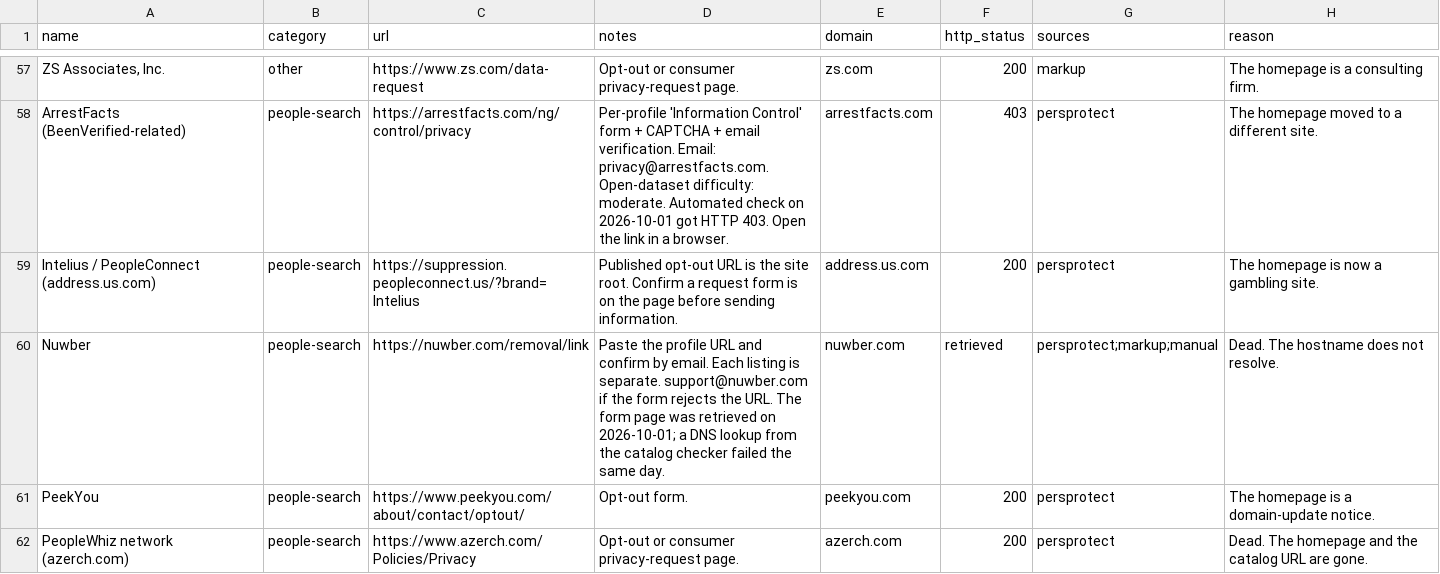
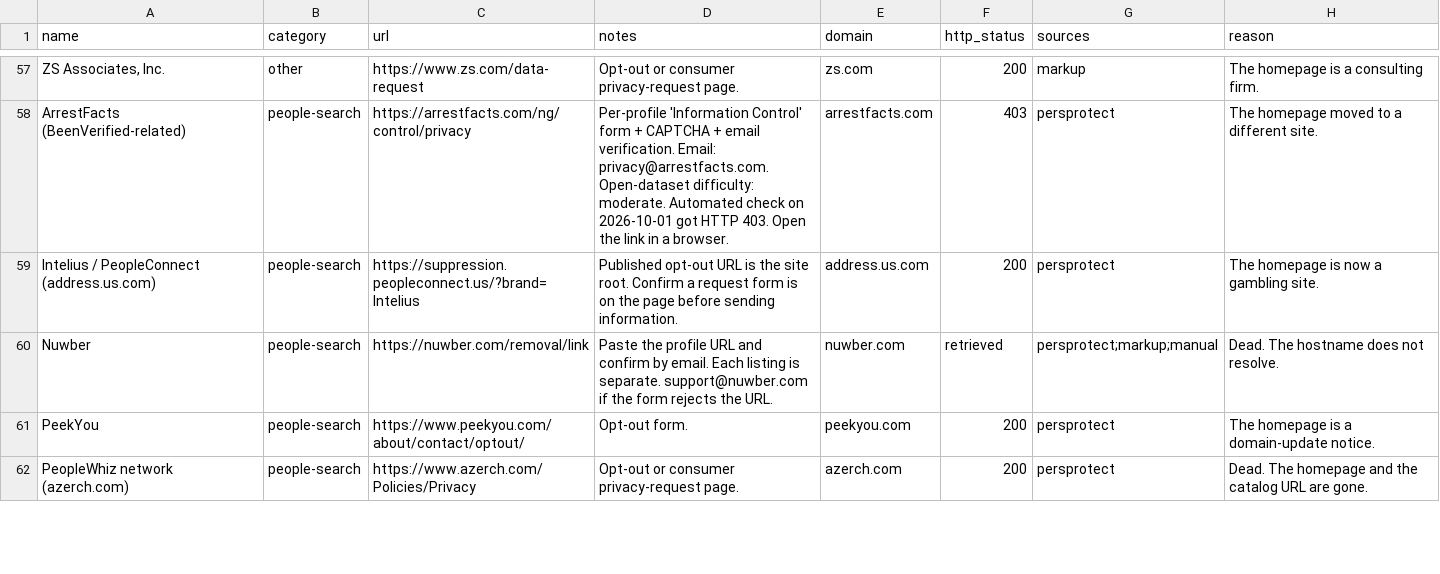
Before and after one commit to cvs0/data-brokers-list, a CSV file: data/removed-brokers.csv, drawn as a sheet; only a part is shown, gaps mark what is left out.

```diff
--- a/data/removed-brokers.csv
+++ b/data/removed-brokers.csv
@@ -59,3 +59,3 @@ ArrestFacts (BeenVerified-related),people-search,https://arrestfacts.com/ng/cont
 Intelius / PeopleConnect (address.us.com),people-search,https://suppression.peopleconnect.us/?brand=Intelius,Published opt-out URL is the site root. Confirm a request form is on the page before sending information.,address.us.com,200,persprotect,The homepage is now a gambling site.
-Nuwber,people-search,https://nuwber.com/removal/link,Paste the profile URL and confirm by email. Each listing is separate. support@nuwber.com if the form rejects the URL. The form page was retrieved on 2026-10-01; a DNS lookup from the catalog checker failed the same day.,nuwber.com,retrieved,persprotect;markup;manual,Dead. The hostname does not resolve.
+Nuwber,people-search,https://nuwber.com/removal/link,Paste the profile URL and confirm by email. Each listing is separate. support@nuwber.com if the form rejects the URL.,nuwber.com,retrieved,persprotect;markup;manual,Dead. The hostname does not resolve.
 PeekYou,people-search,https://www.peekyou.com/about/contact/optout/,Opt-out form.,peekyou.com,200,persprotect,The homepage is a domain-update notice.
```
Also changed, not shown: opt-outs.csv, 2 other files.
